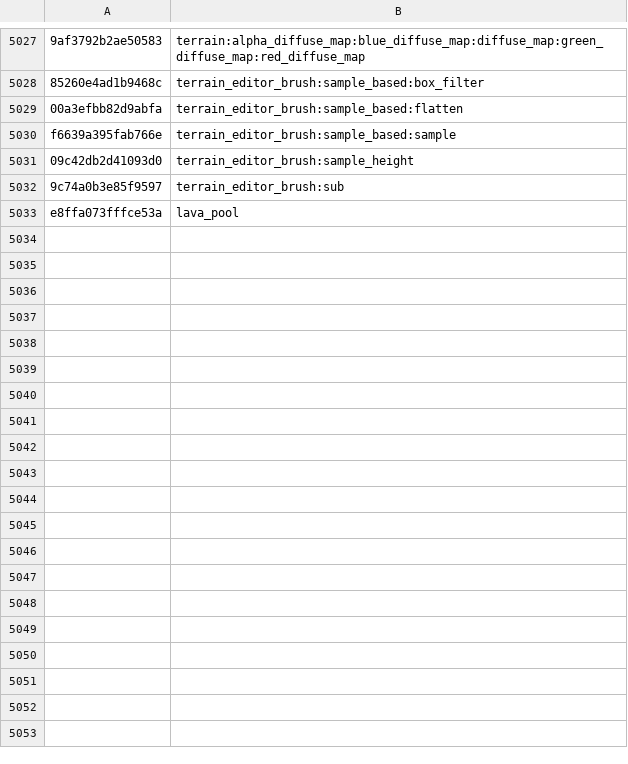
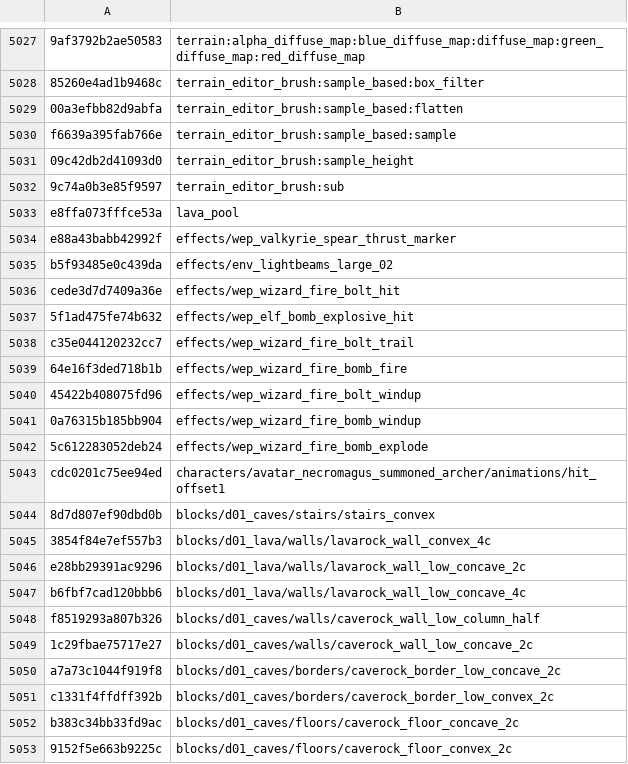
Before and after one commit to SavageDuck26/Gauntlet-Delve, a TSV file: Scripting/hashcracker/matches.tsv, drawn as a sheet; only a part is shown, gaps mark what is left out; the diff covers the shown part only; the diff names each change by its address in the sheet, - before the commit and + after, or states it on an @@ line.

```diff
--- a/Scripting/hashcracker/matches.tsv
+++ b/Scripting/hashcracker/matches.tsv
+row 5034: e88a43babb42992f | effects/wep_valkyrie_spear_thrust_marker
+row 5035: b5f93485e0c439da | effects/env_lightbeams_large_02
+row 5036: cede3d7d7409a36e | effects/wep_wizard_fire_bolt_hit
+row 5037: 5f1ad475fe74b632 | effects/wep_elf_bomb_explosive_hit
+row 5038: c35e044120232cc7 | effects/wep_wizard_fire_bolt_trail
+row 5039: 64e16f3ded718b1b | effects/wep_wizard_fire_bomb_fire
+row 5040: 45422b408075fd96 | effects/wep_wizard_fire_bolt_windup
+row 5041: 0a76315b185bb904 | effects/wep_wizard_fire_bomb_windup
+row 5042: 5c612283052deb24 | effects/wep_wizard_fire_bomb_explode
+row 5043: cdc0201c75ee94ed | characters/avatar_necromagus_summoned_archer/animations/hit_offset1
+row 5044: 8d7d807ef90dbd0b | blocks/d01_caves/stairs/stairs_convex
+row 5045: 3854f84e7ef557b3 | blocks/d01_lava/walls/lavarock_wall_convex_4c
+row 5046: e28bb29391ac9296 | blocks/d01_lava/walls/lavarock_wall_low_concave_2c
+row 5047: b6fbf7cad120bbb6 | blocks/d01_lava/walls/lavarock_wall_low_concave_4c
+row 5048: f8519293a807b326 | blocks/d01_caves/walls/caverock_wall_low_column_half
+row 5049: 1c29fbae75717e27 | blocks/d01_caves/walls/caverock_wall_low_concave_2c
+row 5050: a7a73c1044f919f8 | blocks/d01_caves/borders/caverock_border_low_concave_2c
+row 5051: c1331f4ffdff392b | blocks/d01_caves/borders/caverock_border_low_convex_2c
+row 5052: b383c34bb33fd9ac | blocks/d01_caves/floors/caverock_floor_concave_2c
+row 5053: 9152f5e663b9225c | blocks/d01_caves/floors/caverock_floor_convex_2c
```
Also changed, not shown: 12 added rows elsewhere in this file, 1 other file.
